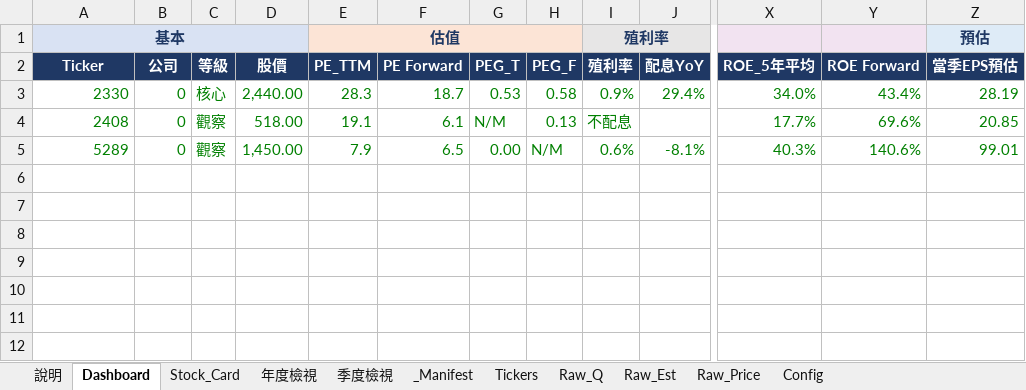
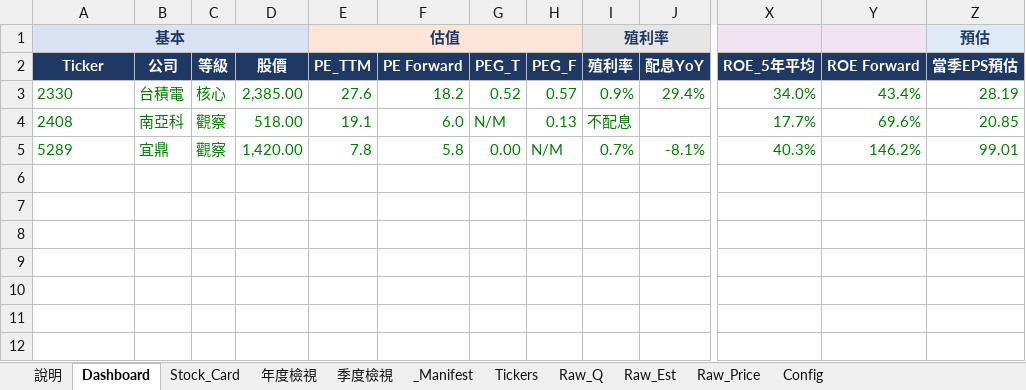
Before and after one commit to Kira11-ja/TWstocktrack, an Excel workbook: 台股觀察表.xlsx, sheet Dashboard, drawn as a sheet; only a part is shown, gaps mark what is left out; values as stored, in another font and other column widths than the file's, no borders; charts and pictures and conditional formats not drawn; the diff names each change by its address in the sheet, - before the commit and + after, or states it on an @@ line.

```diff
--- a/台股觀察表.xlsx (sheet Dashboard)
+++ b/台股觀察表.xlsx (sheet Dashboard)
-A3:A5 alignment: right
+A3:A5 alignment: left
-B3: 0
+B3: 台積電
-D3: 2,440.00
+D3: 2,385.00
-E3: 28.3
+E3: 27.6
-F3: 18.7
+F3: 18.2
-G3: 0.53
+G3: 0.52
-H3: 0.58
+H3: 0.57
-B4: 0
+B4: 南亞科
-F4: 6.1
+F4: 6.0
-B5: 0
+B5: 宜鼎
-D5: 1,450.00
+D5: 1,420.00
-E5: 7.9
+E5: 7.8
-F5: 6.5
+F5: 5.8
-I5: 0.6%
+I5: 0.7%
-Y5: 140.6%
+Y5: 146.2%
```
Also changed, not shown: sheet Raw_Q, sheet Raw_Price, sheet Raw_Est, sheet Tickers, sheet _Manifest, 7 other files.
